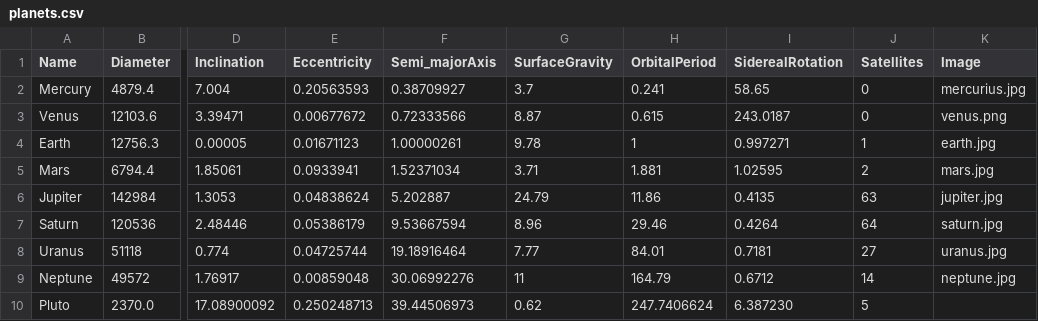
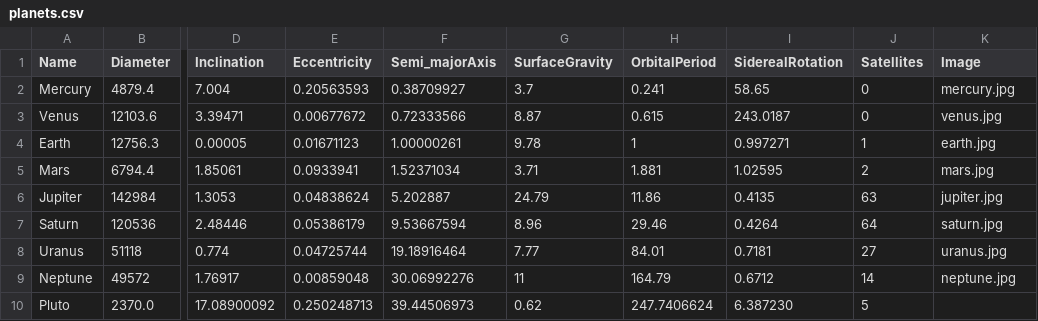
Before and after one commit to d3nniskd/MakeAIWork, a CSV file: scripts/Practicum numpy/numpy/csv/planets.csv, drawn as a sheet; only a part is shown, gaps mark what is left out; the diff names each change by its address in the sheet, - before the commit and + after, or states it on an @@ line.

```diff
--- a/scripts/Practicum numpy/numpy/csv/planets.csv
+++ b/scripts/Practicum numpy/numpy/csv/planets.csv
-K2 (Image): mercurius.jpg
+K2 (Image): mercury.jpg
-K3 (Image): venus.png
+K3 (Image): venus.jpg
```
Also changed, not shown: 16 other files.
